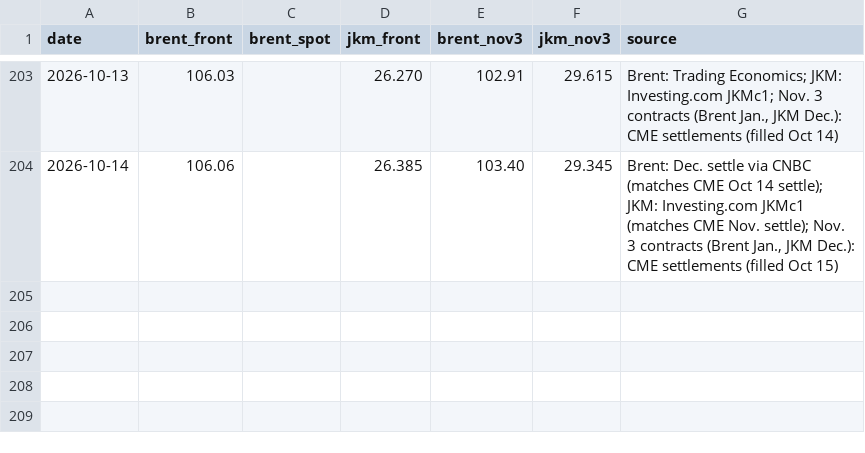
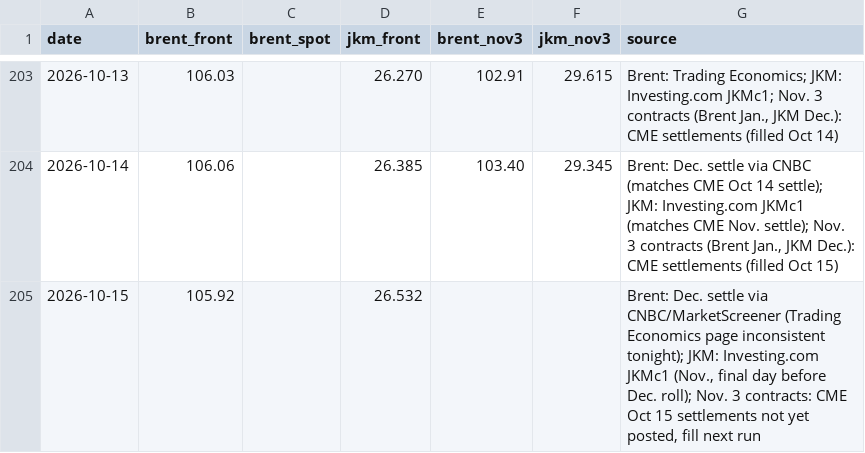
Before and after one commit to abrandt1897/GeoBrief, a CSV file: data/energy.csv, drawn as a sheet; only a part is shown, gaps mark what is left out.

```diff
--- a/data/energy.csv
+++ b/data/energy.csv
@@ -204 +204,2 @@ date,brent_front,brent_spot,jkm_front,brent_nov3,jkm_nov3,source
 2026-10-14,106.06,,26.385,103.40,29.345,"Brent: Dec. settle via CNBC (matches CME Oct 14 settle); JKM: Investing.com JKMc1 (matches CME Nov. settle); Nov. 3 contracts (Brent Jan., JKM Dec.): CME settlements (filled Oct 15)"
+2026-10-15,105.92,,26.532,,,"Brent: Dec. settle via CNBC/MarketScreener (Trading Economics page inconsistent tonight); JKM: Investing.com JKMc1 (Nov., final day before Dec. roll); Nov. 3 contracts: CME Oct 15 settlements not yet posted, fill next run"
```
Also changed, not shown: data/headlines.csv, 3 other files.
